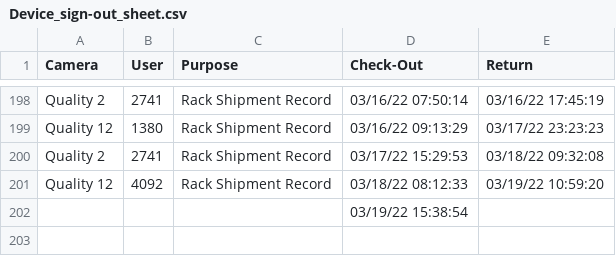
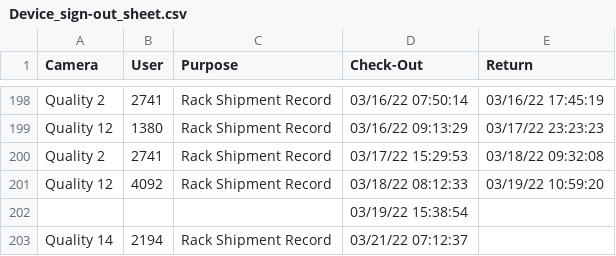
Before and after one commit to luxlp/camera_check_in, a CSV file: Device_sign-out_sheet.csv, drawn as a sheet; only a part is shown, gaps mark what is left out; the diff names each change by its address in the sheet, - before the commit and + after, or states it on an @@ line.

Commit message:
heads/main

```diff
--- a/Device_sign-out_sheet.csv
+++ b/Device_sign-out_sheet.csv
+row 203: Quality 14 | 2194 | Rack Shipment Record | 03/21/22 07:12:37
```
